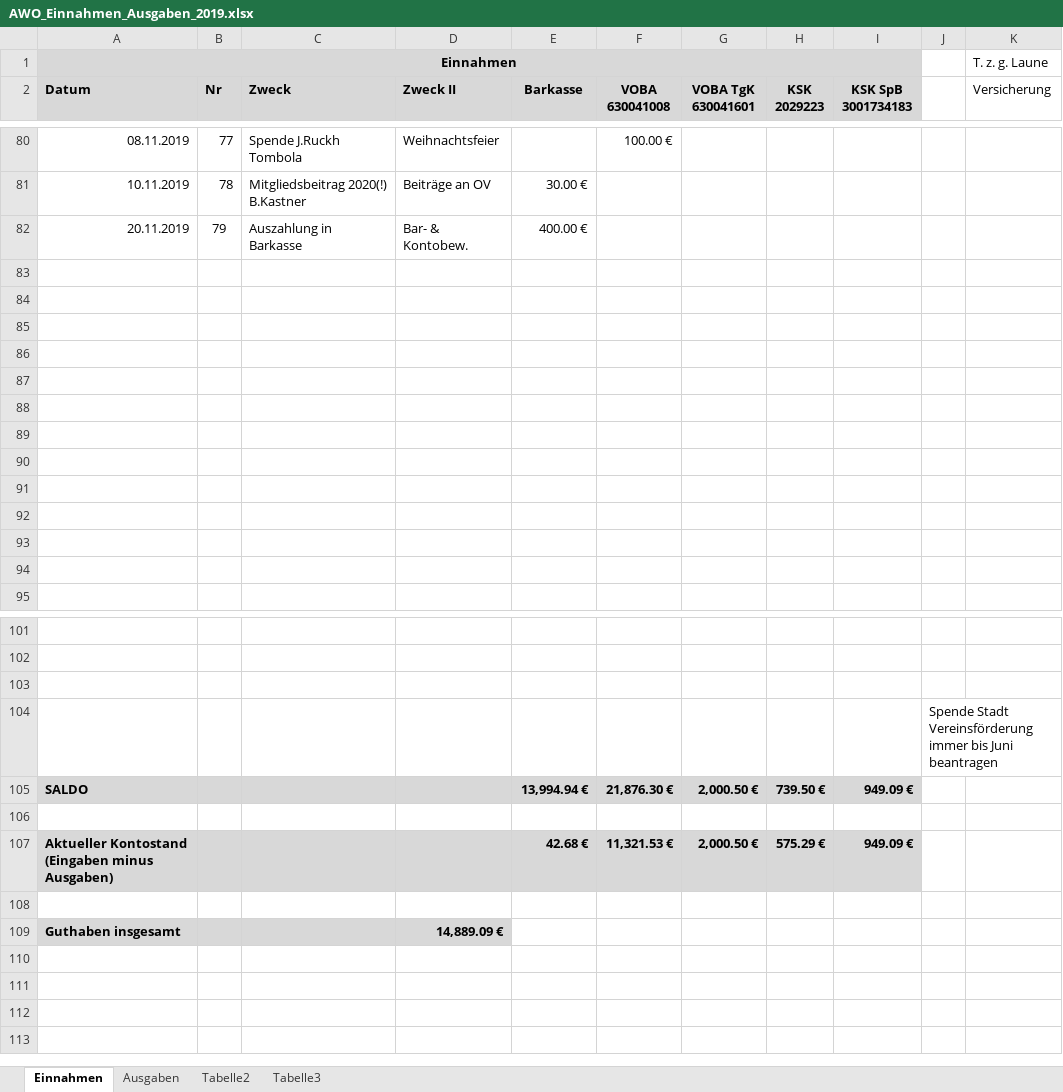
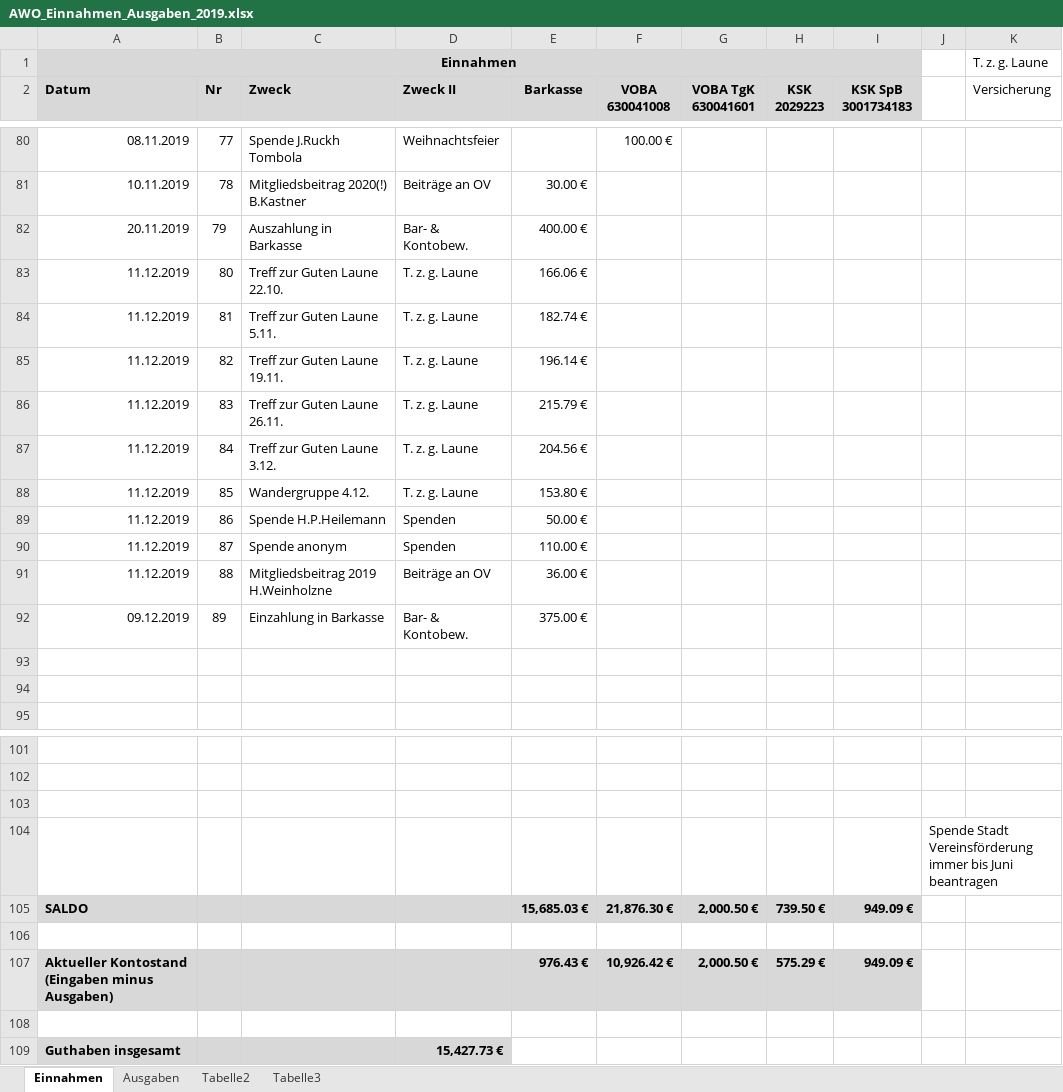
Before and after one commit to bwildner/AWO, an Excel workbook: AWO_Einnahmen_Ausgaben_2019.xlsx, sheet Einnahmen, drawn as a sheet; only a part is shown, gaps mark what is left out; values as stored, in another font and other column widths than the file's, no borders; conditional formats not drawn; the diff names each change by its address in the sheet, - before the commit and + after, or states it on an @@ line.

```diff
--- a/AWO_Einnahmen_Ausgaben_2019.xlsx (sheet Einnahmen)
+++ b/AWO_Einnahmen_Ausgaben_2019.xlsx (sheet Einnahmen)
-row 83: (empty)
+row 83: 11.12.2019 | 80 | Treff zur Guten Laune 22.10. | T. z. g. Laune | 166.06 €
-row 84: (empty)
+row 84: 11.12.2019 | 81 | Treff zur Guten Laune 5.11. | T. z. g. Laune | 182.74 €
-row 85: (empty)
+row 85: 11.12.2019 | 82 | Treff zur Guten Laune 19.11. | T. z. g. Laune | 196.14 €
-row 86: (empty)
+row 86: 11.12.2019 | 83 | Treff zur Guten Laune 26.11. | T. z. g. Laune | 215.79 €
-row 87: (empty)
+row 87: 11.12.2019 | 84 | Treff zur Guten Laune 3.12. | T. z. g. Laune | 204.56 €
-row 88: (empty)
+row 88: 11.12.2019 | 85 | Wandergruppe 4.12. | T. z. g. Laune | 153.80 €
-row 89: (empty)
+row 89: 11.12.2019 | 86 | Spende H.P.Heilemann | Spenden | 50.00 €
-row 90: (empty)
+row 90: 11.12.2019 | 87 | Spende anonym | Spenden | 110.00 €
-row 91: (empty)
+row 91: 11.12.2019 | 88 | Mitgliedsbeitrag 2019 H.Weinholzne | Beiträge an OV | 36.00 €
-row 92: (empty)
+row 92: 09.12.2019 | 89 | Einzahlung in Barkasse | Bar- & Kontobew. | 375.00 €
-E105 (Barkasse): 13,994.94 €
+E105 (Barkasse): 15,685.03 €
-E107 (Barkasse): 42.68 €
+E107 (Barkasse): 976.43 €
-F107 (VOBA 630041008): 11,321.53 €
+F107 (VOBA 630041008): 10,926.42 €
-D109 (Zweck II): 14,889.09 €
+D109 (Zweck II): 15,427.73 €
```
Also changed, not shown: sheet Ausgaben.
